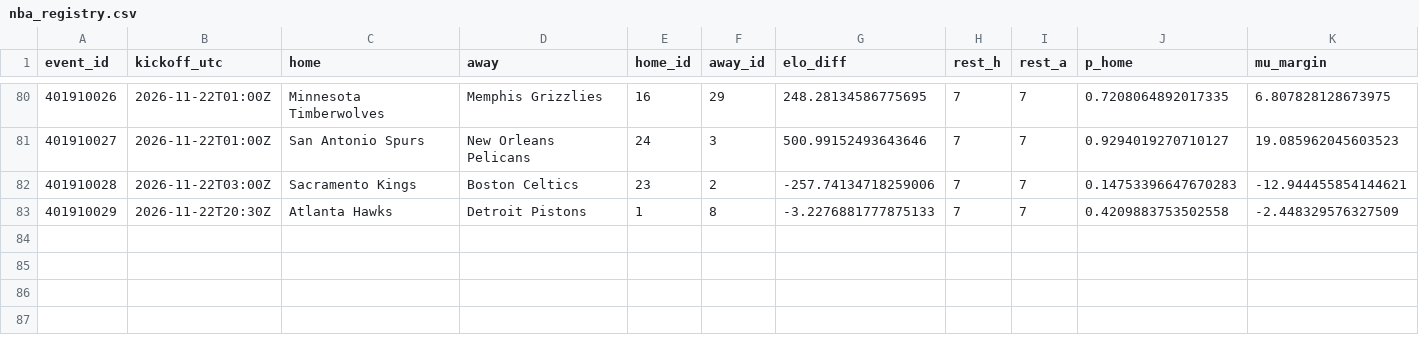
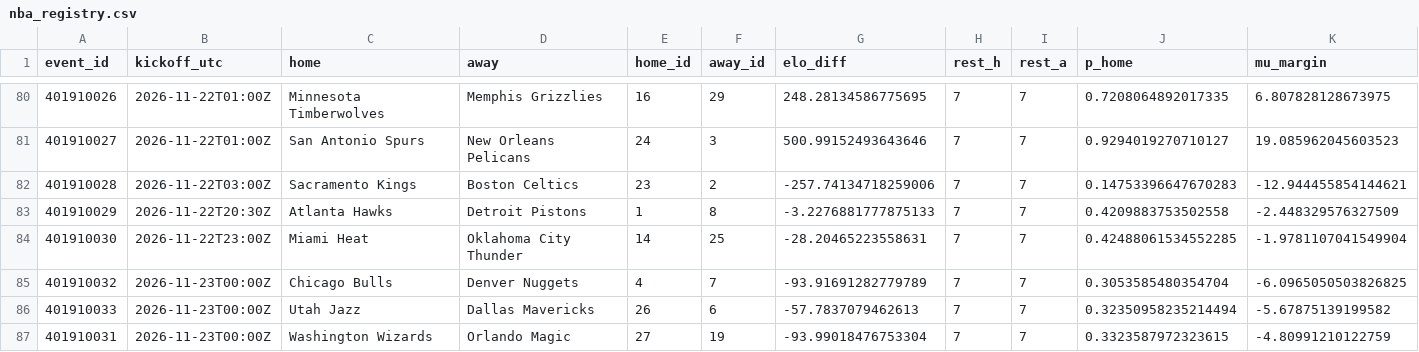
Before and after one commit to gabrielreyesu/mocha-picks, a CSV file: predictions/nba_registry.csv, drawn as a sheet; only a part is shown, gaps mark what is left out; rows hold the shown columns only; the diff names each change by its address in the sheet, - before the commit and + after, or states it on an @@ line.

```diff
--- a/predictions/nba_registry.csv
+++ b/predictions/nba_registry.csv
+row 84: 401910030 | 2026-11-22T23:00Z | Miami Heat | Oklahoma City Thunder | 14 | 25 | -28.20465223558631 | 7 | 7 | 0.42488061534552285 | -1.9781107041549904
+row 85: 401910032 | 2026-11-23T00:00Z | Chicago Bulls | Denver Nuggets | 4 | 7 | -93.91691282779789 | 7 | 7 | 0.3053585480354704 | -6.0965050503826825
+row 86: 401910033 | 2026-11-23T00:00Z | Utah Jazz | Dallas Mavericks | 26 | 6 | -57.7837079462613 | 7 | 7 | 0.32350958235214494 | -5.67875139199582
+row 87: 401910031 | 2026-11-23T00:00Z | Washington Wizards | Orlando Magic | 27 | 19 | -93.99018476753304 | 7 | 7 | 0.3323587972323615 | -4.80991210122759
```
Also changed, not shown: predictions/nba_polymarket_snapshots.csv, predictions/nfl_polymarket_snapshots.csv, 10 other files.
